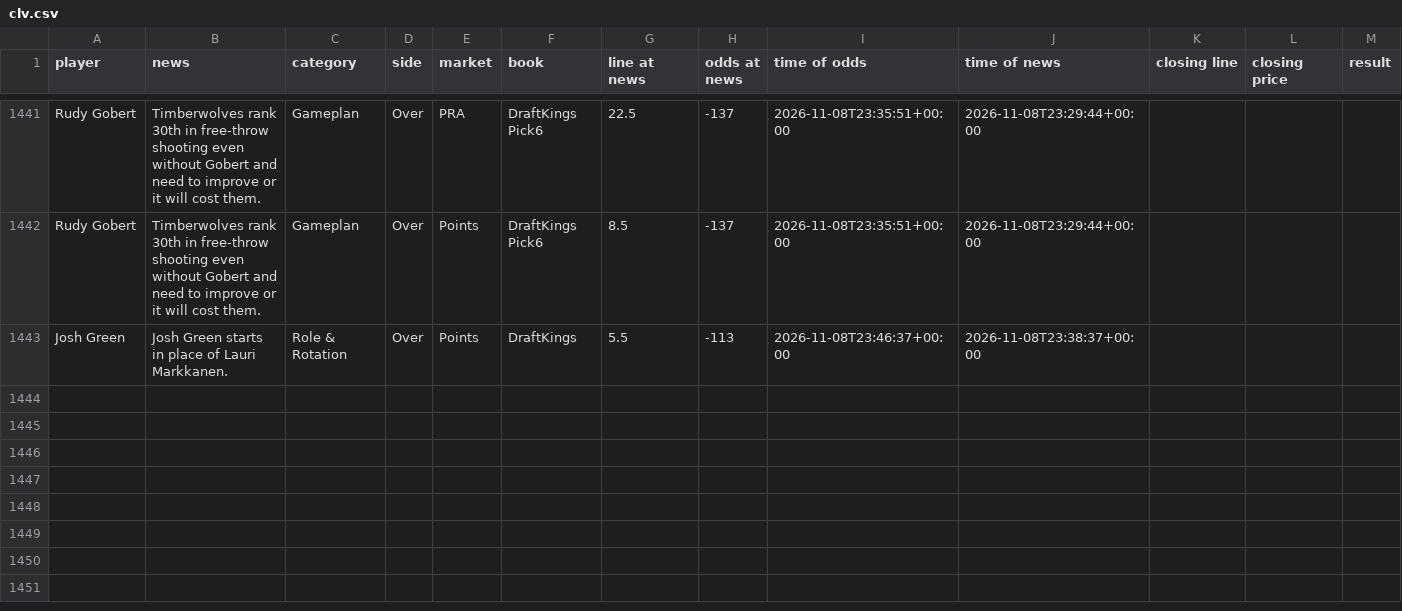
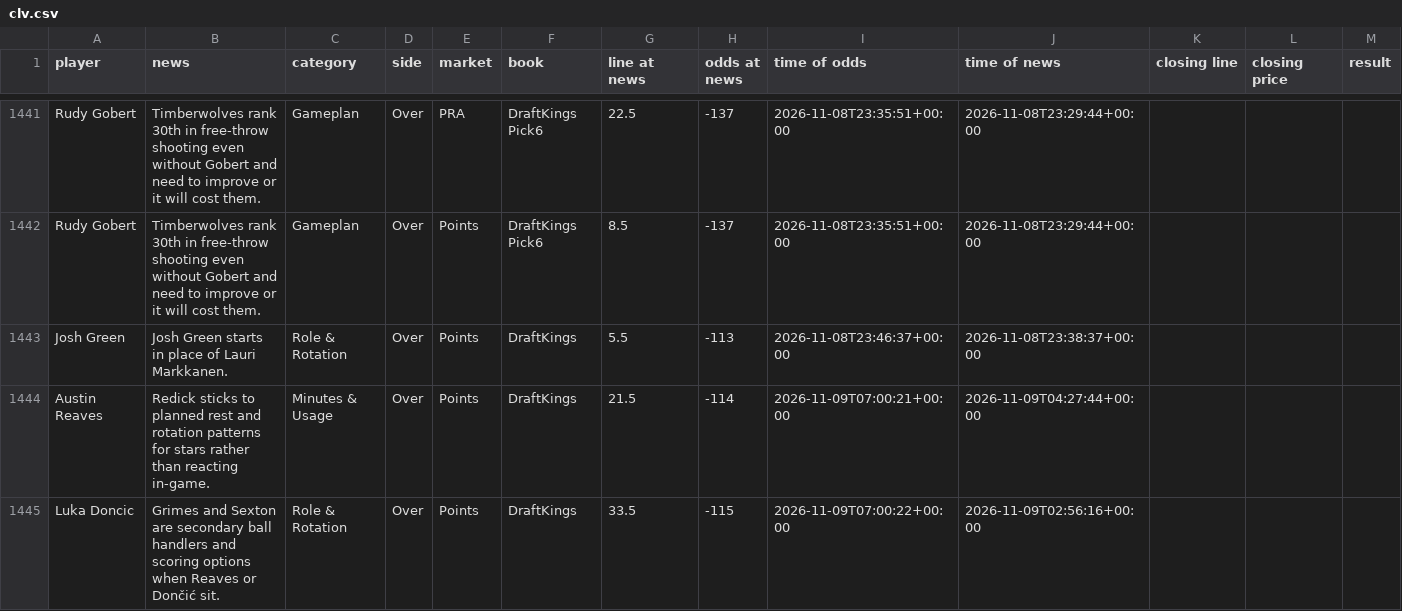
Before and after one commit to jriordan55/nba-news-scanner, a CSV file: data/clv.csv, drawn as a sheet; only a part is shown, gaps mark what is left out; rows hold the shown columns only; the diff names each change by its address in the sheet, - before the commit and + after, or states it on an @@ line.

```diff
--- a/data/clv.csv
+++ b/data/clv.csv
+row 1444: Austin Reaves | Redick sticks to planned rest and rotation patterns for stars rather than reacting in-game. | Minutes & Usage | Over | Points | DraftKings | 21.5 | -114 | 2026-11-09T07:00:21+00:00 | 2026-11-09T04:27:44+00:00
+row 1445: Luka Doncic | Grimes and Sexton are secondary ball handlers and scoring options when Reaves or Dončić sit. | Role & Rotation | Over | Points | DraftKings | 33.5 | -115 | 2026-11-09T07:00:22+00:00 | 2026-11-09T02:56:16+00:00
```
Also changed, not shown: 1 other file.
